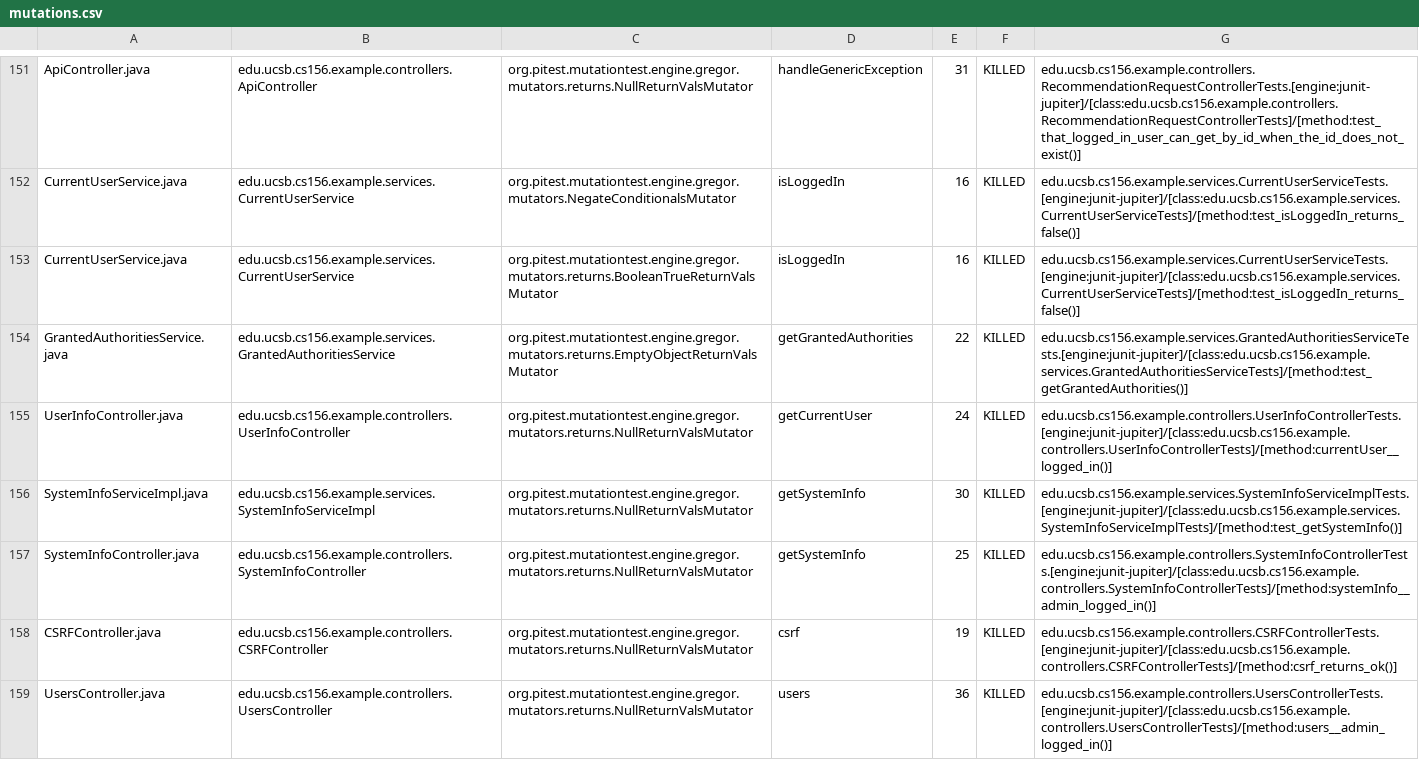
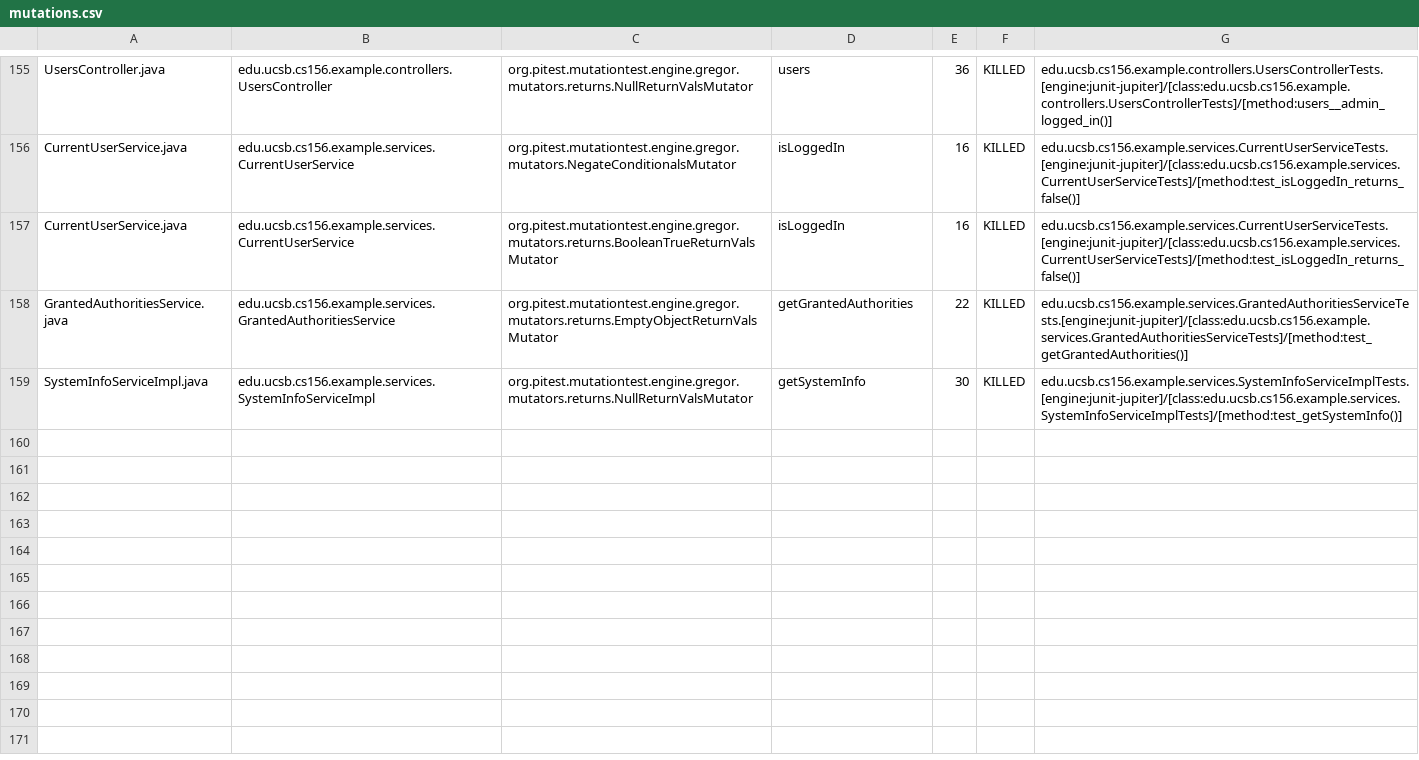
Before and after one commit to ucsb-cs156-w24/team02-w24-7pm-4, a CSV file: pitest/mutations.csv, drawn as a sheet; only a part is shown, gaps mark what is left out; removed rows and columns are numbered as before the commit, all else as after; the diff covers the shown part only; the diff names each change by its address in the sheet, - before the commit and + after, or states it on an @@ line.

Commit message:
Deploying to gh-pages from @ ucsb-cs156-w24/team02-w24-7pm-4@aa25a86bc0a745a5d3a5c2906faede8bcd5e7555 🚀

```diff
--- a/pitest/mutations.csv
+++ b/pitest/mutations.csv
-A155: ApiController.java
+A155: UsersController.java
-B155: edu.ucsb.cs156.example.controllers.ApiController
+B155: edu.ucsb.cs156.example.controllers.UsersController
-D155: handleGenericException
+D155: users
-E155: 31
+E155: 36
-G155: edu.ucsb.cs156.example.controllers.RecommendationRequestControllerTests.[engine:junit-jupiter]/[class:edu.ucsb.cs156.example.controllers.RecommendationRequestControllerTests]/[method:test_that_logged_in_user_can_get_by_id_when_the_id_does_not_exist()]
+G155: edu.ucsb.cs156.example.controllers.UsersControllerTests.[engine:junit-jupiter]/[class:edu.ucsb.cs156.example.controllers.UsersControllerTests]/[method:users__admin_logged_in()]
@@ row 155 moved to row 154: UserInfoController.java @@
@@ row 157 moved to row 85: SystemInfoController.java @@
@@ row 158 moved to row 23: CSRFController.java @@
-row 159: UsersController.java | edu.ucsb.cs156.example.controllers.UsersController | org.pitest.mutationtest.engine.gregor.mutators.returns.NullReturnValsMutator | users | 36 | KILLED | edu.ucsb.cs156.example.controllers.UsersControllerTests.[engine:junit-jupiter]/[class:edu.ucsb.cs156.example.controllers.UsersControllerTests]/[method:users__admin_logged_in()]
```
Also changed, not shown: 1 added row and 94 moved rows elsewhere in this file, 17 other files.
